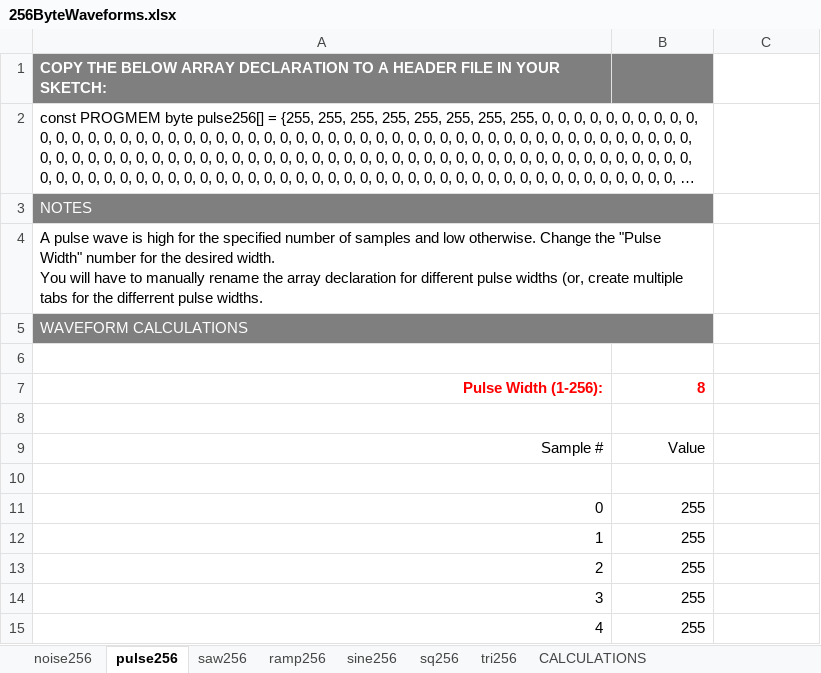
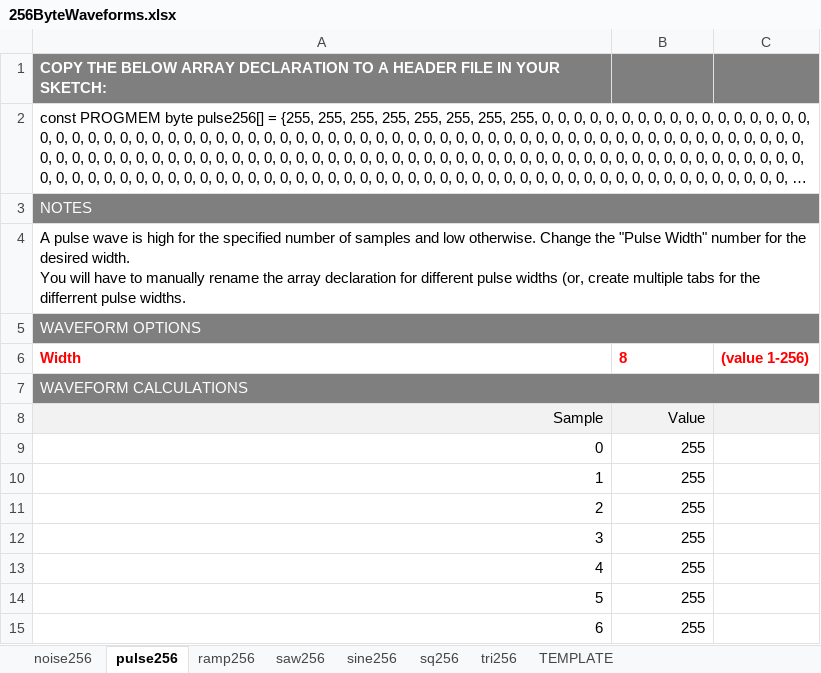
Before and after one commit to robertgallup/arduino-QuadLFO, an Excel workbook: 256ByteWaveforms.xlsx, sheet pulse256, drawn as a sheet; only a part is shown; the shorter side is filled out with more unchanged rows; long unchanged cells end in …; values as stored, in another font and other column widths than the file's, no borders; removed rows and columns are numbered as before the commit, all else as after; the diff names each change by its address in the sheet, - before the commit and + after, or states it on an @@ line.

Commit message:
Formatting changes to waveform workbook, added waveform template, remove interrupt frequency calculation

```diff
--- a/256ByteWaveforms.xlsx (sheet pulse256)
+++ b/256ByteWaveforms.xlsx (sheet pulse256)
-sheet tab: CALCULATIONS
+sheet tab: TEMPLATE
@@ sheet tab order changed: noise256 | pulse256 | ramp256 | saw256 | sine256 | sq256 | tri256 | TEMPLATE @@
-C1 fill: none
+C1 fill: #7F7F7F
-A2:B2 merged
+A2:C2 merged
-A3:B3 merged
+A3:C3 merged
-A4:B4 merged
+A4:C4 merged
@@ column A renumbered between rows 5 and 8 @@
-A5:B5 merged
+A5:C5 merged
-row 6: (empty)
-A6:B6 alignment: right
+A6:B6 alignment: left
-C6: (empty)
+C6: (value 1-256)
-A7 fill: none
+A7 fill: #7F7F7F
+A7:C7 merged
-A8:C8 fill: none
+A8:C8 fill: #F2F2F2
-row 10: (empty)
```
Also changed, not shown: sheet noise256, sheet sq256, sheet saw256, sheet ramp256, sheet sine256, sheet tri256, formulas that keep their value.
